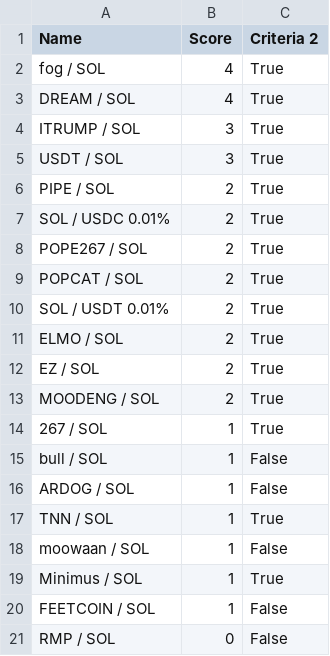
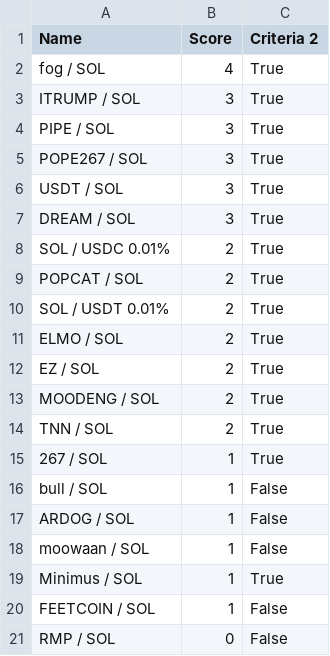
Before and after one commit to Gun1-dot/MemeCoin_GunTracker, a CSV file: data/criteria_2.csv, drawn as a sheet.

Commit message:
Update criteria_2.csv

```diff
--- a/data/criteria_2.csv
+++ b/data/criteria_2.csv
@@ -2,8 +2,8 @@ Name,Score,Criteria 2
 fog / SOL,4,True
-DREAM / SOL,4,True
 ITRUMP / SOL,3,True
+PIPE / SOL,3,True
+POPE267 / SOL,3,True
 USDT / SOL,3,True
-PIPE / SOL,2,True
+DREAM / SOL,3,True
 SOL / USDC 0.01%,2,True
-POPE267 / SOL,2,True
 POPCAT / SOL,2,True
@@ -13,2 +13,3 @@ EZ / SOL,2,True
 MOODENG / SOL,2,True
+TNN / SOL,2,True
 267 / SOL,1,True
@@ -16,3 +17,2 @@ bull / SOL,1,False
 ARDOG / SOL,1,False
-TNN / SOL,1,True
 moowaan / SOL,1,False
```
